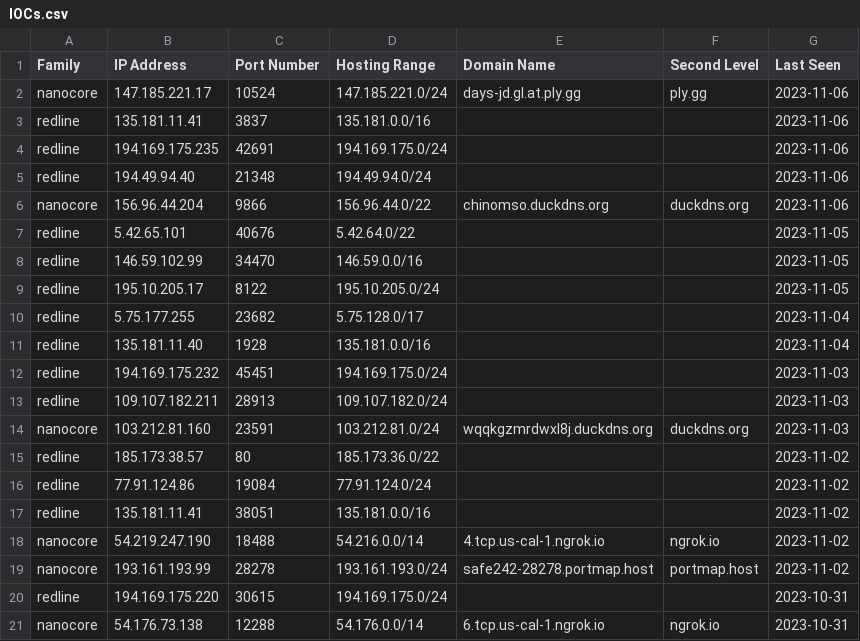
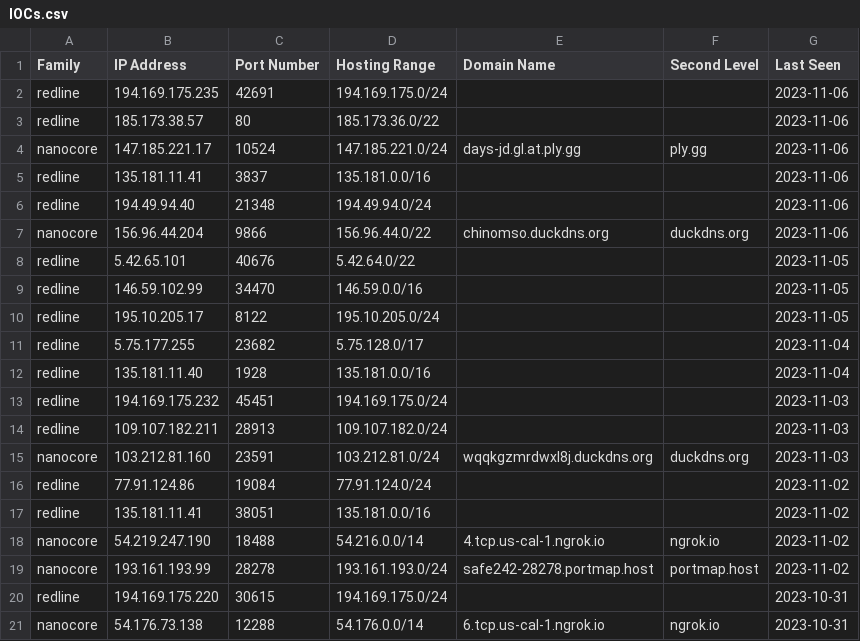
Before and after one commit to Abjuri5t/SarlackLab, a CSV file: IOCs.csv, drawn as a sheet; only a part is shown.

Commit message:
IOC update

```diff
--- a/IOCs.csv
+++ b/IOCs.csv
@@ -1,5 +1,6 @@
 Family,IP Address,Port Number,Hosting Range,Domain Name,Second Level,Last Seen
+redline,194.169.175.235,42691,194.169.175.0/24,,,2023-11-06
+redline,185.173.38.57,80,185.173.36.0/22,,,2023-11-06
 nanocore,147.185.221.17,10524,147.185.221.0/24,days-jd.gl.at.ply.gg,ply.gg,2023-11-06
 redline,135.181.11.41,3837,135.181.0.0/16,,,2023-11-06
-redline,194.169.175.235,42691,194.169.175.0/24,,,2023-11-06
 redline,194.49.94.40,21348,194.49.94.0/24,,,2023-11-06
@@ -14,3 +15,2 @@ redline,109.107.182.211,28913,109.107.182.0/24,,,2023-11-03
 nanocore,103.212.81.160,23591,103.212.81.0/24,wqqkgzmrdwxl8j.duckdns.org,duckdns.org,2023-11-03
-redline,185.173.38.57,80,185.173.36.0/22,,,2023-11-02
 redline,77.91.124.86,19084,77.91.124.0/24,,,2023-11-02
```
